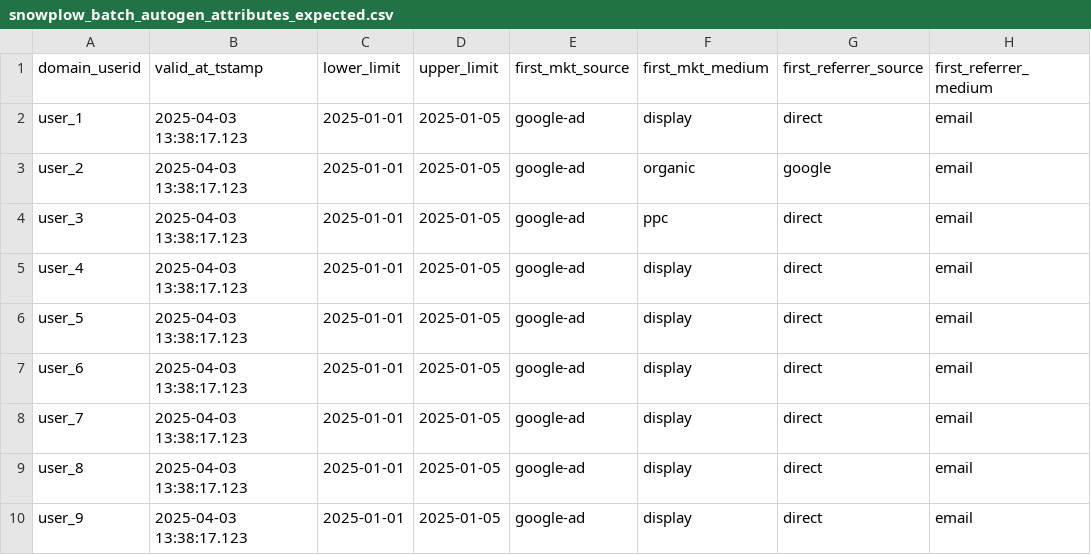
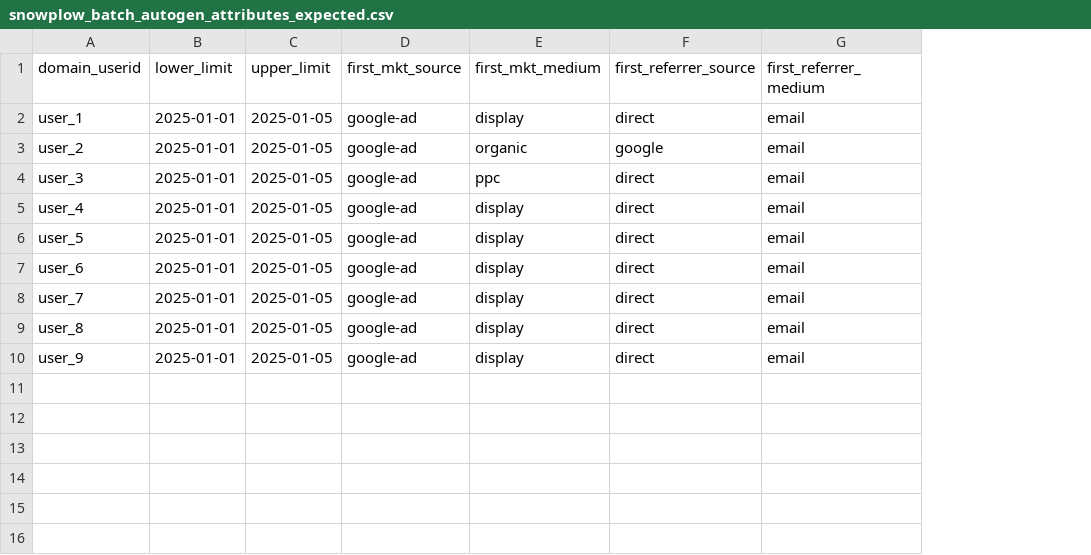
Before and after one commit to snowplow-incubator/snowplow-signals-python-sdk, a CSV file: integration_tests/integration_test/data/expected/snowflake/snowplow_batch_autogen_attributes_expected.csv, drawn as a sheet; only a part is shown; the diff names each change by its address in the sheet, - before the commit and + after, or states it on an @@ line.

```diff
--- a/integration_tests/integration_test/data/expected/snowflake/snowplow_batch_autogen_attributes_expected.csv
+++ b/integration_tests/integration_test/data/expected/snowflake/snowplow_batch_autogen_attributes_expected.csv
-column B (valid_at_tstamp), rows 2-10: all 2025-04-03 13:38:17.123
```
Also changed, not shown: 11 other files.
